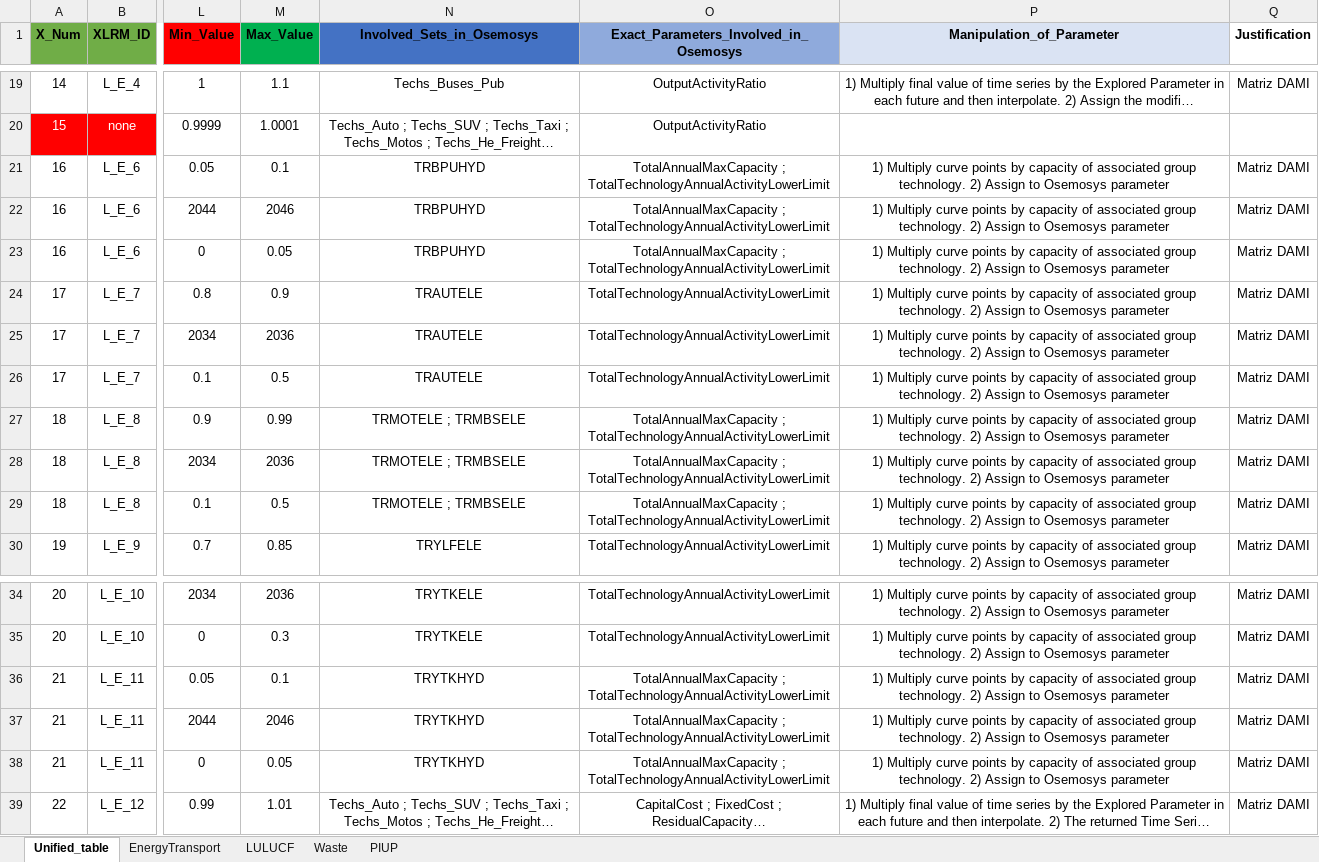
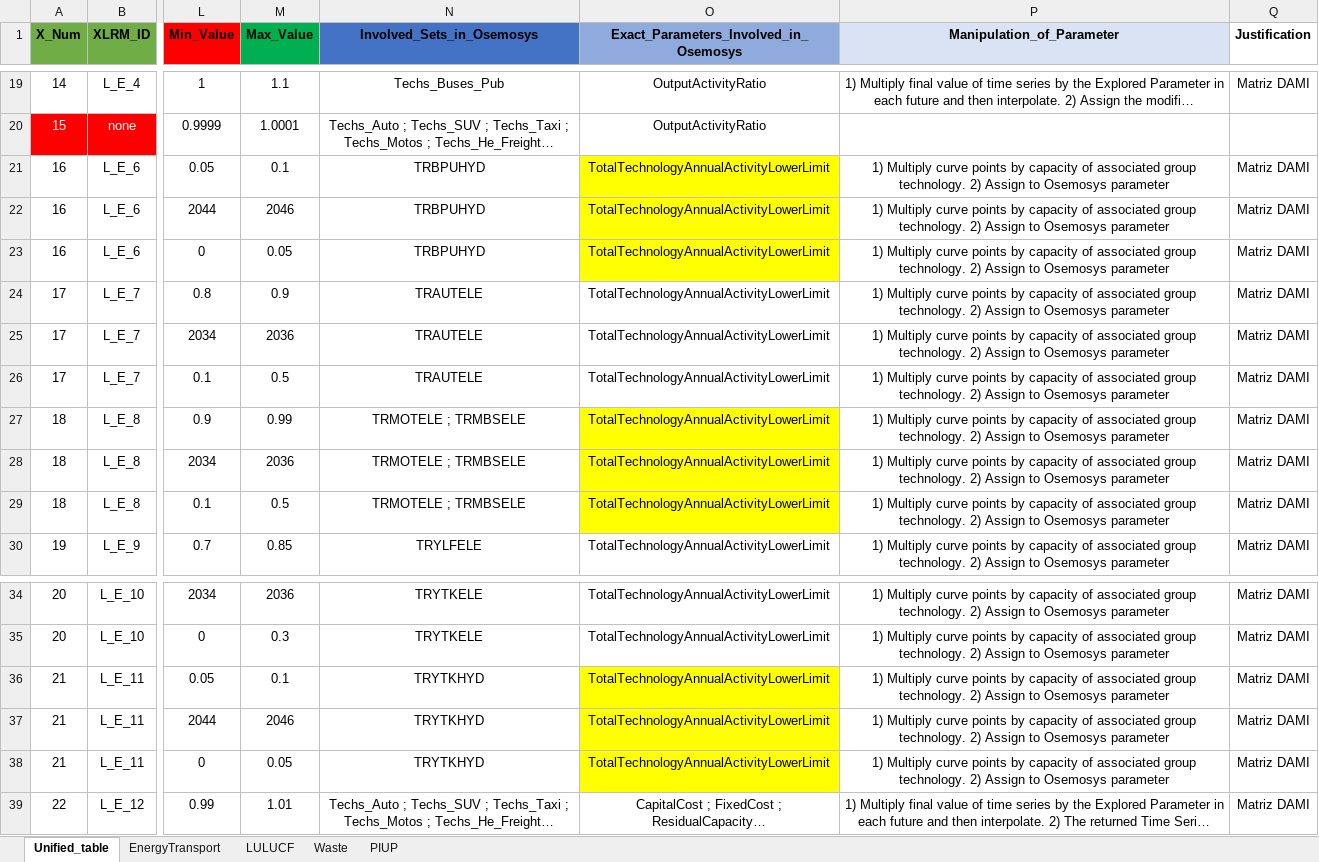
Before and after one commit to luviga/osemosys_momf, an Excel workbook: t3a_experiments/Experiment_1/Uncertainty_Tables_RD.xlsx, sheet Unified_table, drawn as a sheet; only a part is shown, gaps mark what is left out; long unchanged cells end in …; values as stored, in another font and other column widths than the file's, no borders; the diff names each change by its address in the sheet, - before the commit and + after, or states it on an @@ line.

```diff
--- a/t3a_experiments/Experiment_1/Uncertainty_Tables_RD.xlsx (sheet Unified_table)
+++ b/t3a_experiments/Experiment_1/Uncertainty_Tables_RD.xlsx (sheet Unified_table)
-O21:O23: TotalAnnualMaxCapacity ; TotalTechnologyAnnualActivityLowerLimit
+O21:O23: TotalTechnologyAnnualActivityLowerLimit
-O21:O23 fill: none
+O21:O23 fill: #FFFF00
-O27:O29: TotalAnnualMaxCapacity ; TotalTechnologyAnnualActivityLowerLimit
+O27:O29: TotalTechnologyAnnualActivityLowerLimit
-O27:O29 fill: none
+O27:O29 fill: #FFFF00
-O36:O38: TotalAnnualMaxCapacity ; TotalTechnologyAnnualActivityLowerLimit
+O36:O38: TotalTechnologyAnnualActivityLowerLimit
-O36:O38 fill: none
+O36:O38 fill: #FFFF00
```
Also changed, not shown: 32 other files.
